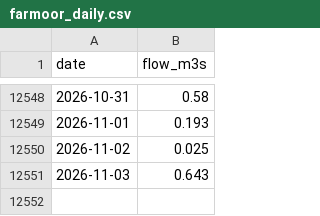
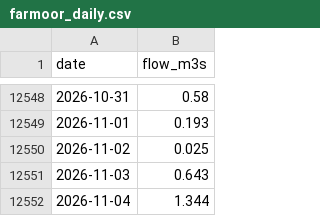
Before and after one commit to robertdoanesolomon/Flag_Predictor, a CSV file: data/termly/farmoor_daily.csv, drawn as a sheet; only a part is shown, gaps mark what is left out; the diff names each change by its address in the sheet, - before the commit and + after, or states it on an @@ line.

```diff
--- a/data/termly/farmoor_daily.csv
+++ b/data/termly/farmoor_daily.csv
+row 12552: 2026-11-04 | 1.344
```
Also changed, not shown: 5 other files.
